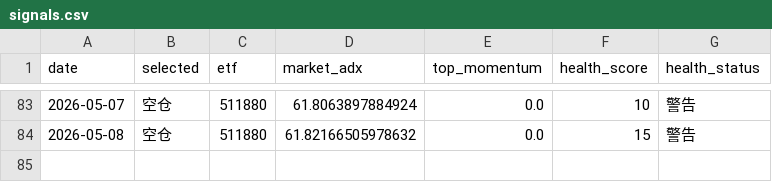
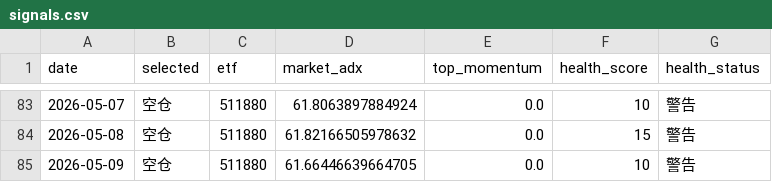
Before and after one commit to feihudie2026/etf-momentum-v2, a CSV file: docs/signals.csv, drawn as a sheet; only a part is shown, gaps mark what is left out; the diff names each change by its address in the sheet, - before the commit and + after, or states it on an @@ line.

```diff
--- a/docs/signals.csv
+++ b/docs/signals.csv
+row 85: 2026-05-09 | 空仓 | 511880 | 61.66446639664705 | 0.0 | 10 | 警告
```
Also changed, not shown: 2 other files.
